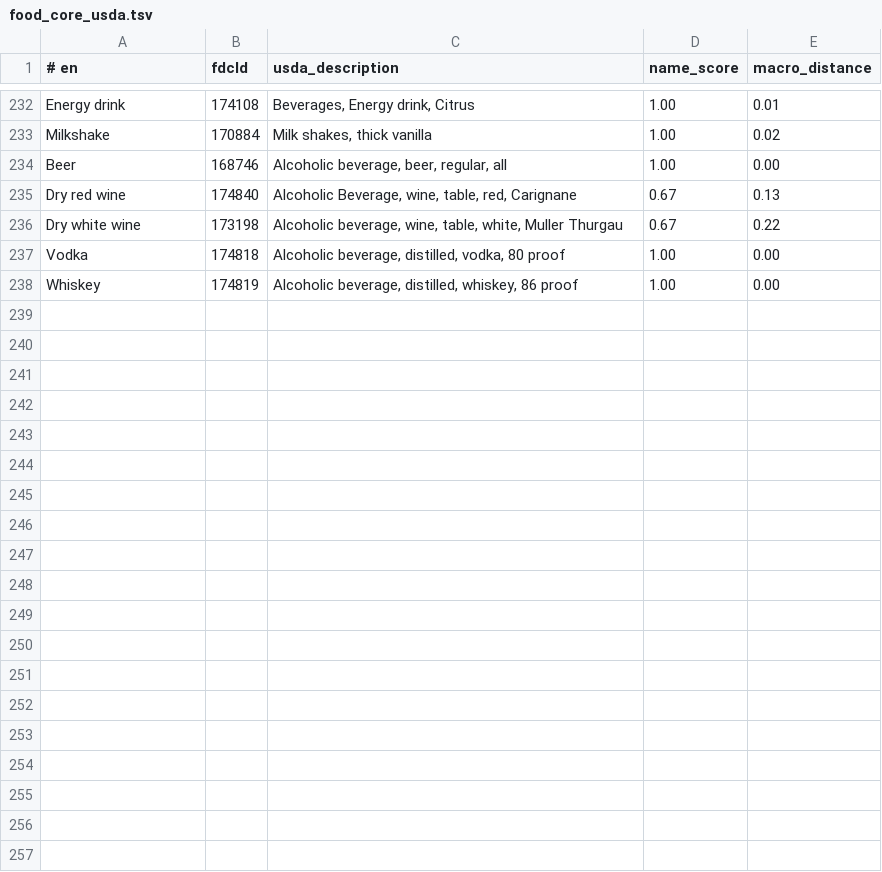
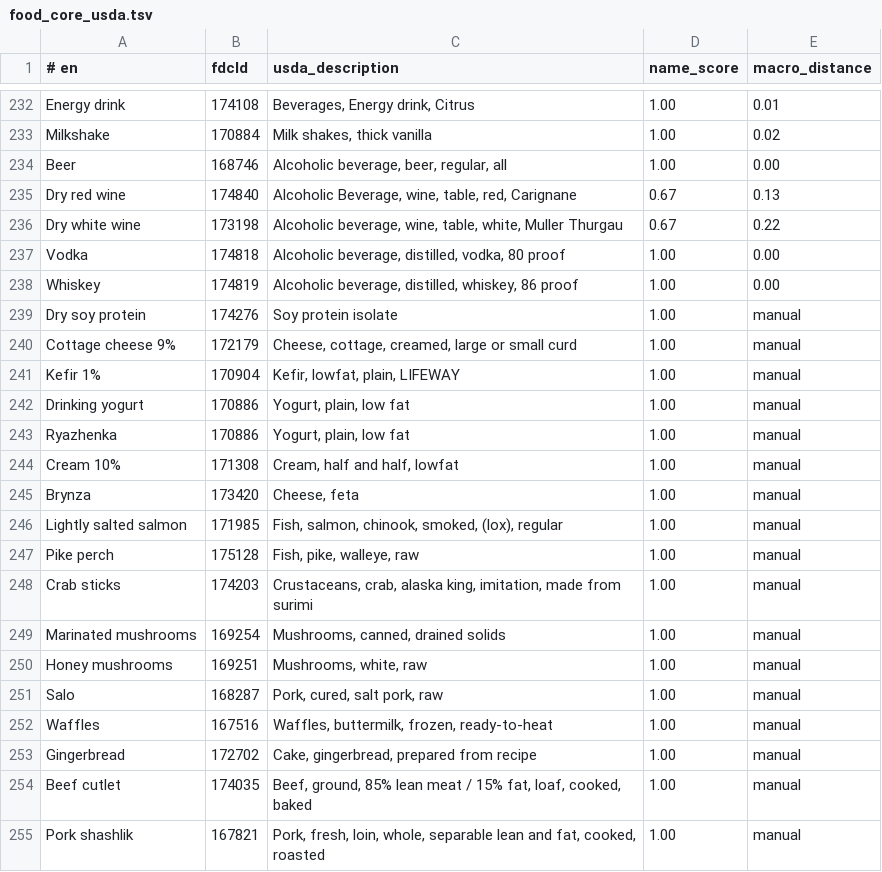
Before and after one commit to IvanHozeev/Calories, a TSV file: Tools/food_core_usda.tsv, drawn as a sheet; only a part is shown, gaps mark what is left out.

```diff
--- a/Tools/food_core_usda.tsv
+++ b/Tools/food_core_usda.tsv
@@ -238 +238,18 @@ Vodka	174818	Alcoholic beverage, distilled, vodka, 80 proof	1.00	0.00
 Whiskey	174819	Alcoholic beverage, distilled, whiskey, 86 proof	1.00	0.00
+Dry soy protein	174276	Soy protein isolate	1.00	manual
+Cottage cheese 9%	172179	Cheese, cottage, creamed, large or small curd	1.00	manual
+Kefir 1%	170904	Kefir, lowfat, plain, LIFEWAY	1.00	manual
+Drinking yogurt	170886	Yogurt, plain, low fat	1.00	manual
+Ryazhenka	170886	Yogurt, plain, low fat	1.00	manual
+Cream 10%	171308	Cream, half and half, lowfat	1.00	manual
+Brynza	173420	Cheese, feta	1.00	manual
+Lightly salted salmon	171985	Fish, salmon, chinook, smoked, (lox), regular	1.00	manual
+Pike perch	175128	Fish, pike, walleye, raw	1.00	manual
+Crab sticks	174203	Crustaceans, crab, alaska king, imitation, made from surimi	1.00	manual
+Marinated mushrooms	169254	Mushrooms, canned, drained solids	1.00	manual
+Honey mushrooms	169251	Mushrooms, white, raw	1.00	manual
+Salo	168287	Pork, cured, salt pork, raw	1.00	manual
+Waffles	167516	Waffles, buttermilk, frozen, ready-to-heat	1.00	manual
+Gingerbread	172702	Cake, gingerbread, prepared from recipe	1.00	manual
+Beef cutlet	174035	Beef, ground, 85% lean meat / 15% fat, loaf, cooked, baked	1.00	manual
+Pork shashlik	167821	Pork, fresh, loin, whole, separable lean and fat, cooked, roasted	1.00	manual
```
Also changed, not shown: 1 other file.
